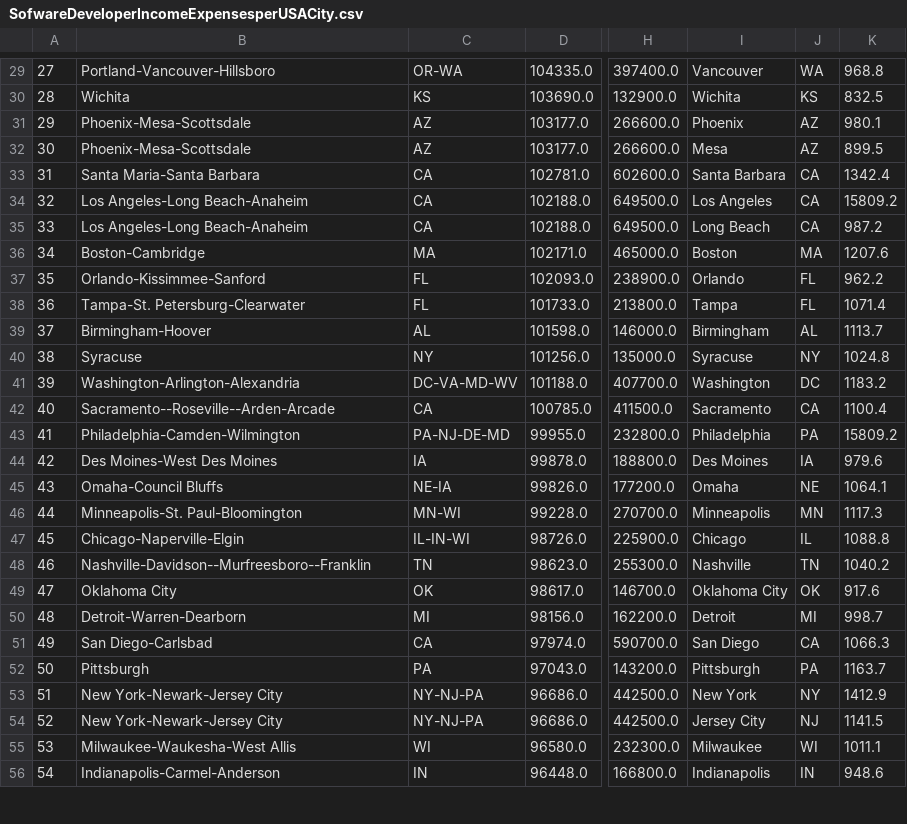
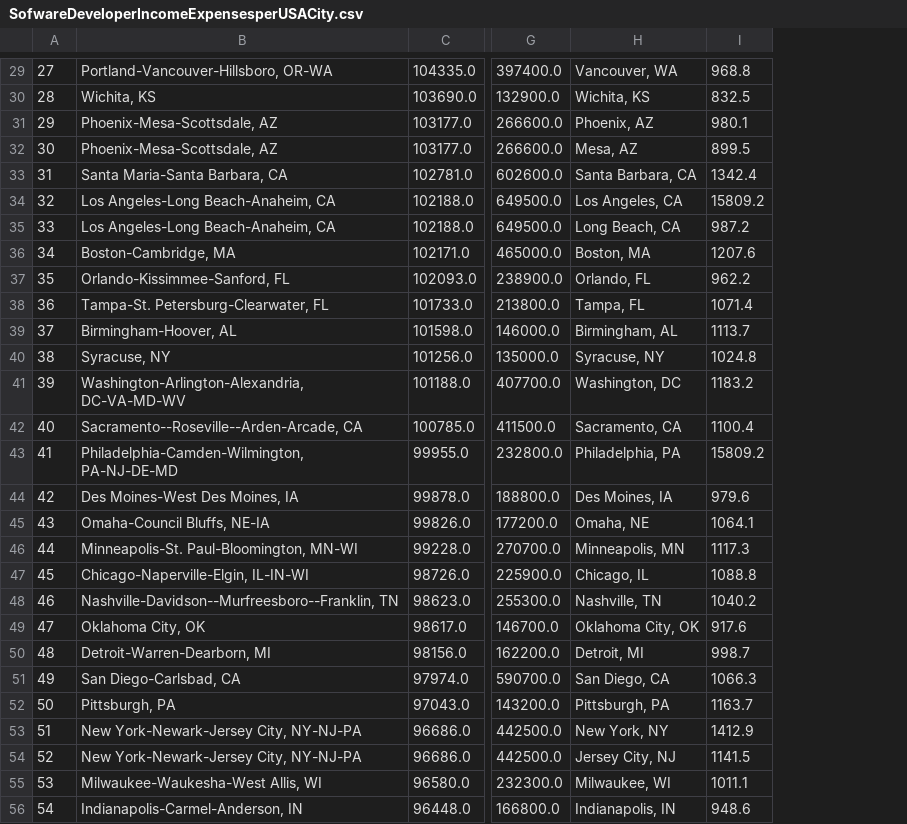
Before and after one commit to KerenLopez/Datasets-from-Kaggle, a CSV file: SofwareDeveloperIncomeExpensesperUSACity.csv, drawn as a sheet; only a part is shown, gaps mark what is left out; removed rows and columns are numbered as before the commit, all else as after; the diff covers the shown part only; the diff names each change by its address in the sheet, - before the commit and + after, or states it on an @@ line.

```diff
--- a/SofwareDeveloperIncomeExpensesperUSACity.csv
+++ b/SofwareDeveloperIncomeExpensesperUSACity.csv
-column C, rows 29-56: OR-WA | KS | AZ | AZ | CA | CA | CA | MA | FL | FL | AL | NY | DC-VA-MD-WV | CA | PA-NJ-DE-MD | IA | NE-IA | MN-WI | IL-IN-WI | TN | OK | MI | CA | PA | NY-NJ-PA | NY-NJ-PA | WI | IN
-column I, rows 29-56: Vancouver | Wichita | Phoenix | Mesa | Santa Barbara | Los Angeles | Long Beach | Boston | Orlando | Tampa | Birmingham | Syracuse | Washington | Sacramento | Philadelphia | Des Moines | Omaha | Minneapolis | Chicago | Nashville | Oklahoma City | Detroit | San Diego | Pittsburgh | New York | Jersey City | Milwaukee | Indianapolis
-column J, rows 29-56: WA | KS | AZ | AZ | CA | CA | CA | MA | FL | FL | AL | NY | DC | CA | PA | IA | NE | MN | IL | TN | OK | MI | CA | PA | NY | NJ | WI | IN
+column H, rows 29-56: Vancouver, WA | Wichita, KS | Phoenix, AZ | Mesa, AZ | Santa Barbara, CA | Los Angeles, CA | Long Beach, CA | Boston, MA | Orlando, FL | Tampa, FL | Birmingham, AL | Syracuse, NY | Washington, DC | Sacramento, CA | Philadelphia, PA | Des Moines, IA | Omaha, NE | Minneapolis, MN | Chicago, IL | Nashville, TN | Oklahoma City, OK | Detroit, MI | San Diego, CA | Pittsburgh, PA | New York, NY | Jersey City, NJ | Milwaukee, WI | Indianapolis, IN
-B29: Portland-Vancouver-Hillsboro
+B29: Portland-Vancouver-Hillsboro, OR-WA
-B30: Wichita
+B30: Wichita, KS
-B31:B32: Phoenix-Mesa-Scottsdale
+B31:B32: Phoenix-Mesa-Scottsdale, AZ
-B33: Santa Maria-Santa Barbara
+B33: Santa Maria-Santa Barbara, CA
-B34:B35: Los Angeles-Long Beach-Anaheim
+B34:B35: Los Angeles-Long Beach-Anaheim, CA
-B36: Boston-Cambridge
+B36: Boston-Cambridge, MA
-B37: Orlando-Kissimmee-Sanford
+B37: Orlando-Kissimmee-Sanford, FL
-B38: Tampa-St. Petersburg-Clearwater
+B38: Tampa-St. Petersburg-Clearwater, FL
-B39: Birmingham-Hoover
+B39: Birmingham-Hoover, AL
-B40: Syracuse
+B40: Syracuse, NY
-B41: Washington-Arlington-Alexandria
+B41: Washington-Arlington-Alexandria, DC-VA-MD-WV
-B42: Sacramento--Roseville--Arden-Arcade
+B42: Sacramento--Roseville--Arden-Arcade, CA
-B43: Philadelphia-Camden-Wilmington
+B43: Philadelphia-Camden-Wilmington, PA-NJ-DE-MD
-B44: Des Moines-West Des Moines
+B44: Des Moines-West Des Moines, IA
-B45: Omaha-Council Bluffs
+B45: Omaha-Council Bluffs, NE-IA
-B46: Minneapolis-St. Paul-Bloomington
+B46: Minneapolis-St. Paul-Bloomington, MN-WI
-B47: Chicago-Naperville-Elgin
+B47: Chicago-Naperville-Elgin, IL-IN-WI
-B48: Nashville-Davidson--Murfreesboro--Franklin
+B48: Nashville-Davidson--Murfreesboro--Franklin, TN
-B49: Oklahoma City
+B49: Oklahoma City, OK
-B50: Detroit-Warren-Dearborn
+B50: Detroit-Warren-Dearborn, MI
-B51: San Diego-Carlsbad
+B51: San Diego-Carlsbad, CA
-B52: Pittsburgh
+B52: Pittsburgh, PA
-B53:B54: New York-Newark-Jersey City
+B53:B54: New York-Newark-Jersey City, NY-NJ-PA
-B55: Milwaukee-Waukesha-West Allis
+B55: Milwaukee-Waukesha-West Allis, WI
-B56: Indianapolis-Carmel-Anderson
+B56: Indianapolis-Carmel-Anderson, IN
```
Also changed, not shown: 1 added row, 1 removed row and 49 edited cells elsewhere in this file.
